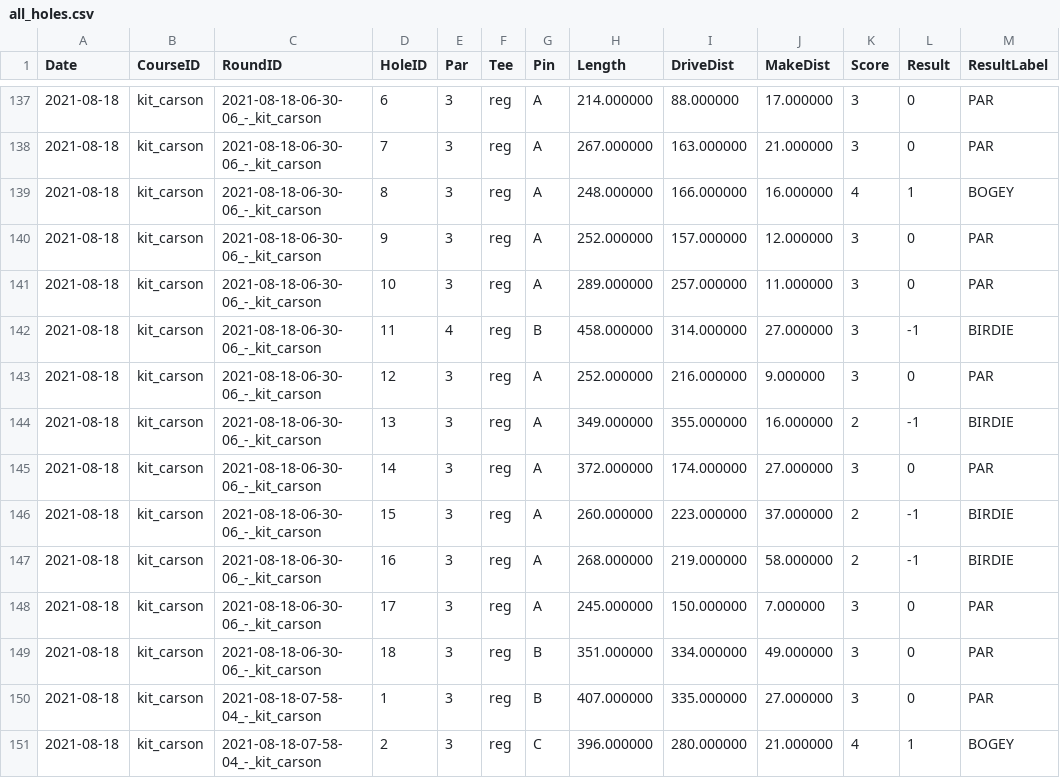
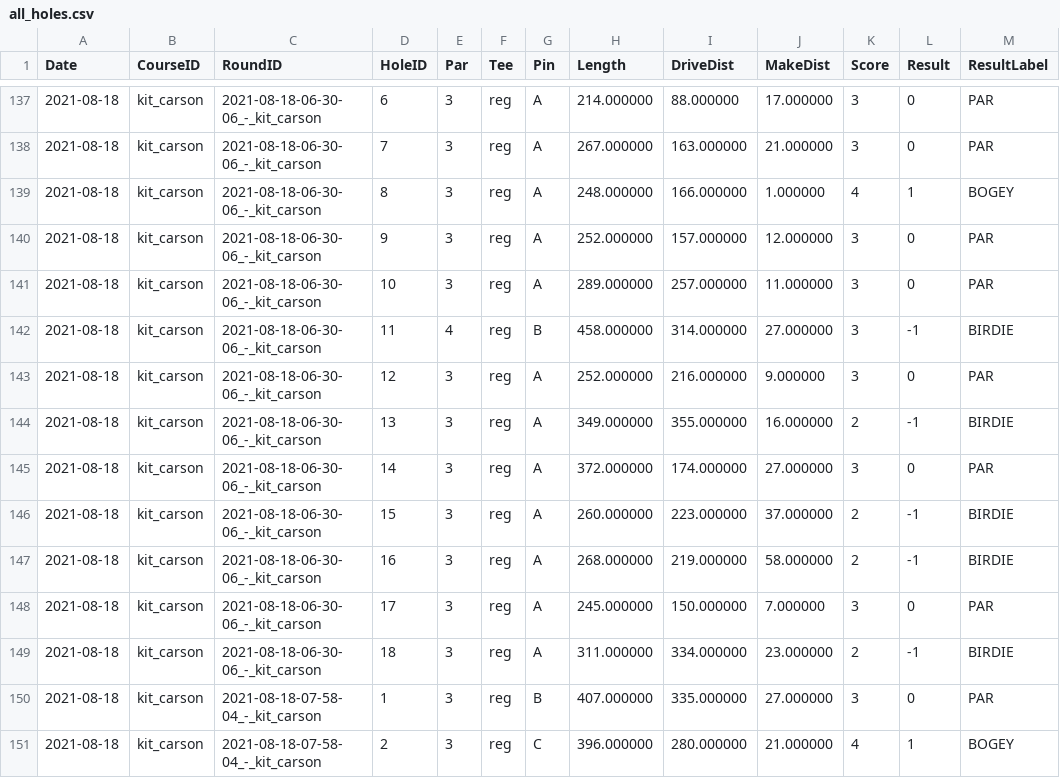
Before and after one commit to jacobwood27/dg_stats, a CSV file: stats/all_holes.csv, drawn as a sheet; only a part is shown, gaps mark what is left out.

```diff
--- a/stats/all_holes.csv
+++ b/stats/all_holes.csv
@@ -138,3 +138,3 @@ Date,CourseID,RoundID,HoleID,Par,Tee,Pin,Length,DriveDist,MakeDist,Score,Result,
 2021-08-18,kit_carson,2021-08-18-06-30-06_-_kit_carson,7,3,reg,A,267.000000,163.000000,21.000000,3,0,PAR
-2021-08-18,kit_carson,2021-08-18-06-30-06_-_kit_carson,8,3,reg,A,248.000000,166.000000,16.000000,4,1,BOGEY
+2021-08-18,kit_carson,2021-08-18-06-30-06_-_kit_carson,8,3,reg,A,248.000000,166.000000,1.000000,4,1,BOGEY
 2021-08-18,kit_carson,2021-08-18-06-30-06_-_kit_carson,9,3,reg,A,252.000000,157.000000,12.000000,3,0,PAR
@@ -148,3 +148,3 @@ Date,CourseID,RoundID,HoleID,Par,Tee,Pin,Length,DriveDist,MakeDist,Score,Result,
 2021-08-18,kit_carson,2021-08-18-06-30-06_-_kit_carson,17,3,reg,A,245.000000,150.000000,7.000000,3,0,PAR
-2021-08-18,kit_carson,2021-08-18-06-30-06_-_kit_carson,18,3,reg,B,351.000000,334.000000,49.000000,3,0,PAR
+2021-08-18,kit_carson,2021-08-18-06-30-06_-_kit_carson,18,3,reg,A,311.000000,334.000000,23.000000,2,-1,BIRDIE
 2021-08-18,kit_carson,2021-08-18-07-58-04_-_kit_carson,1,3,reg,B,407.000000,335.000000,27.000000,3,0,PAR
```
Also changed, not shown: rounds/2021-08-18-06-30-06_-_kit_carson/2021-08-18-06-30-06_-_kit_carson.csv, stats/all_rounds.csv, 3 other files.
